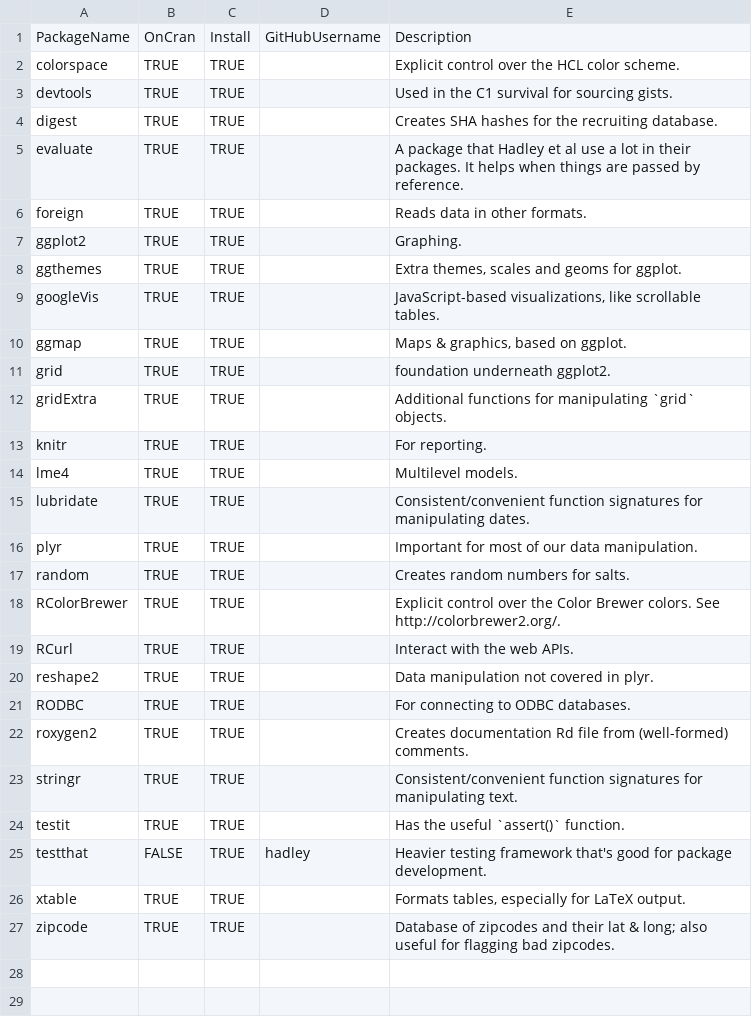
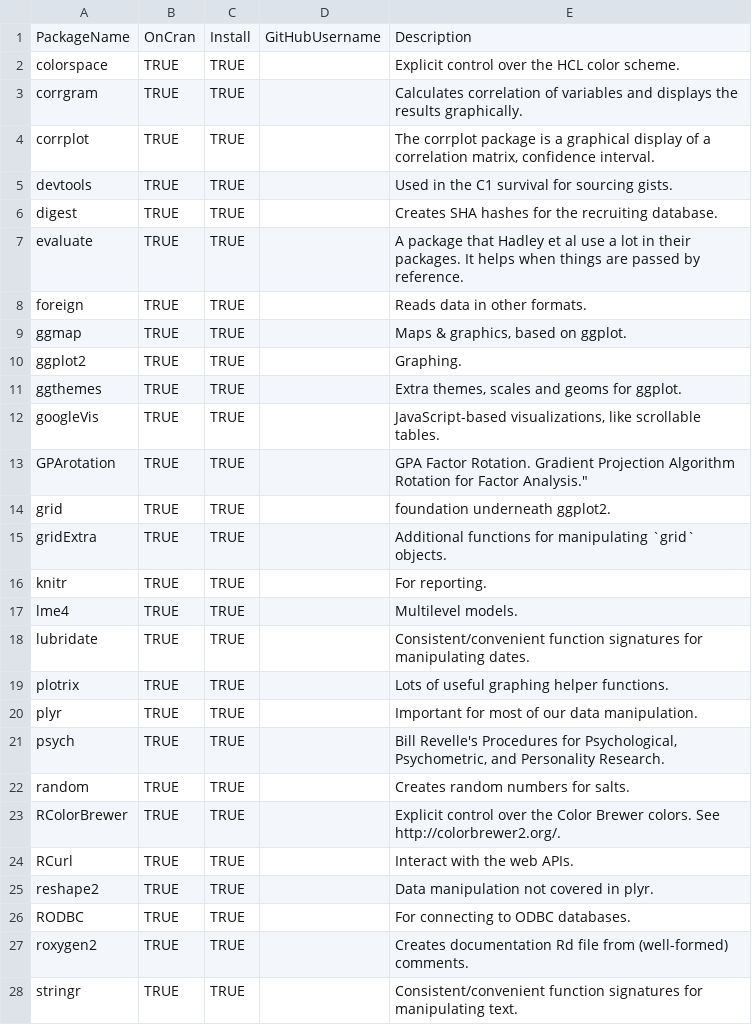
Before and after one commit to andkov/ShinyEFA, a CSV file: UtilityScripts/PackageDependencyList.csv, drawn as a sheet; only a part is shown; the shorter side is filled out with more unchanged rows.

Commit message:
Adding more package dependencies, specific to this Shiny app.

```diff
--- a/UtilityScripts/PackageDependencyList.csv
+++ b/UtilityScripts/PackageDependencyList.csv
@@ -2,2 +2,4 @@ PackageName,OnCran,Install,GitHubUsername,Description
 colorspace,TRUE,TRUE,,"Explicit control over the HCL color scheme."
+corrgram,TRUE,TRUE,,"Calculates correlation of variables and displays the results graphically."
+corrplot,TRUE,TRUE,,"The corrplot package is a graphical display of a correlation matrix, confidence interval."
 devtools,TRUE,TRUE,,"Used in the C1 survival for sourcing gists."
@@ -6,2 +8,3 @@ evaluate,TRUE,TRUE,,"A package that Hadley et al use a lot in their packages.  I
 foreign,TRUE,TRUE,,"Reads data in other formats."
+ggmap,TRUE,TRUE,,"Maps & graphics, based on ggplot."
 ggplot2,TRUE,TRUE,,"Graphing."
@@ -9,3 +12,3 @@ ggthemes,TRUE,TRUE,,"Extra themes, scales and geoms for ggplot."
 googleVis,TRUE,TRUE,,"JavaScript-based visualizations, like scrollable tables."
-ggmap,TRUE,TRUE,,"Maps & graphics, based on ggplot."
+GPArotation,TRUE,TRUE,,GPA Factor Rotation. Gradient Projection Algorithm Rotation for Factor Analysis."
 grid,TRUE,TRUE,,"foundation underneath ggplot2."
@@ -15,3 +18,5 @@ lme4,TRUE,TRUE,,"Multilevel models."
 lubridate,TRUE,TRUE,,"Consistent/convenient function signatures for manipulating dates."
+plotrix,TRUE,TRUE,,"Lots of useful graphing helper functions."
 plyr,TRUE,TRUE,,"Important for most of our data manipulation."
+psych,TRUE,TRUE,,"Bill Revelle's Procedures for Psychological, Psychometric, and Personality Research."
 random,TRUE,TRUE,,"Creates random numbers for salts."
```
